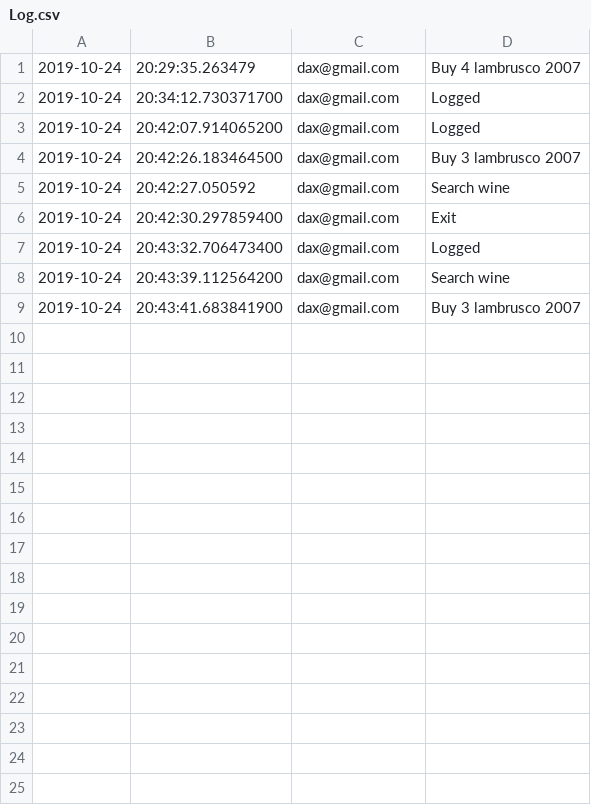
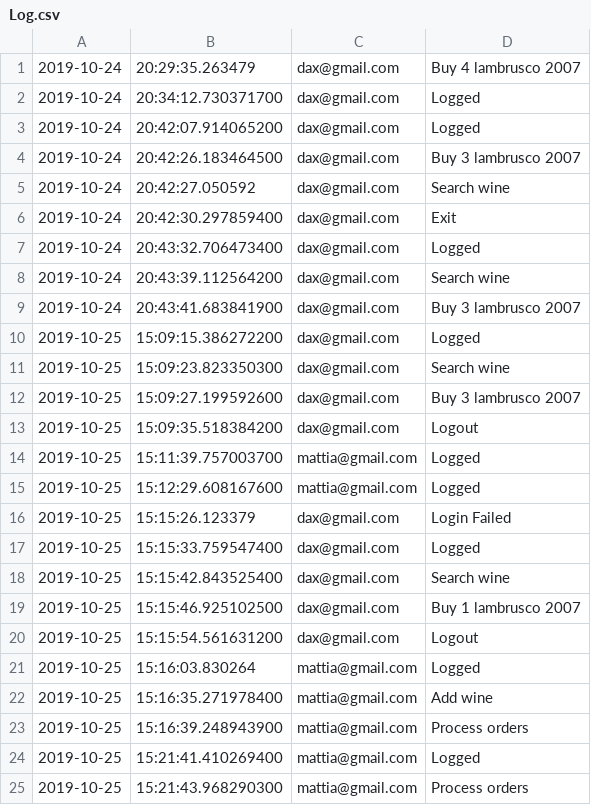
Before and after one commit to Loca98/assegnamento2, a CSV file: venditavino/Log.csv, drawn as a sheet; the diff names each change by its address in the sheet, - before the commit and + after, or states it on an @@ line.

```diff
--- a/venditavino/Log.csv
+++ b/venditavino/Log.csv
+row 10: 2019-10-25 | 15:09:15.386272200 | dax@gmail.com | Logged
+row 11: 2019-10-25 | 15:09:23.823350300 | dax@gmail.com | Search wine
+row 12: 2019-10-25 | 15:09:27.199592600 | dax@gmail.com | Buy 3 lambrusco 2007
+row 13: 2019-10-25 | 15:09:35.518384200 | dax@gmail.com | Logout
+row 14: 2019-10-25 | 15:11:39.757003700 | mattia@gmail.com | Logged
+row 15: 2019-10-25 | 15:12:29.608167600 | mattia@gmail.com | Logged
+row 16: 2019-10-25 | 15:15:26.123379 | dax@gmail.com | Login Failed
+row 17: 2019-10-25 | 15:15:33.759547400 | dax@gmail.com | Logged
+row 18: 2019-10-25 | 15:15:42.843525400 | dax@gmail.com | Search wine
+row 19: 2019-10-25 | 15:15:46.925102500 | dax@gmail.com | Buy 1 lambrusco 2007
+row 20: 2019-10-25 | 15:15:54.561631200 | dax@gmail.com | Logout
+row 21: 2019-10-25 | 15:16:03.830264 | mattia@gmail.com | Logged
+row 22: 2019-10-25 | 15:16:35.271978400 | mattia@gmail.com | Add wine
+row 23: 2019-10-25 | 15:16:39.248943900 | mattia@gmail.com | Process orders
+row 24: 2019-10-25 | 15:21:41.410269400 | mattia@gmail.com | Logged
+row 25: 2019-10-25 | 15:21:43.968290300 | mattia@gmail.com | Process orders
```
Also changed, not shown: venditavino/Orders.csv, 3 other files.
